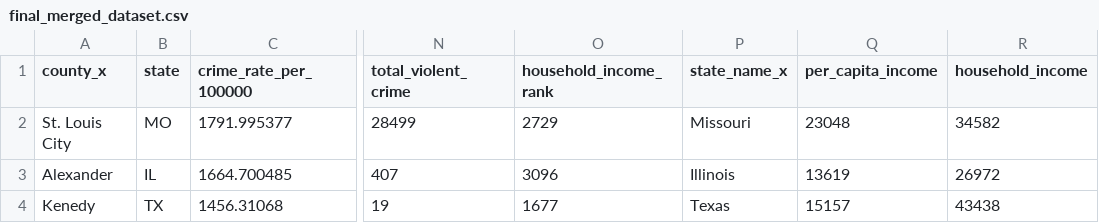
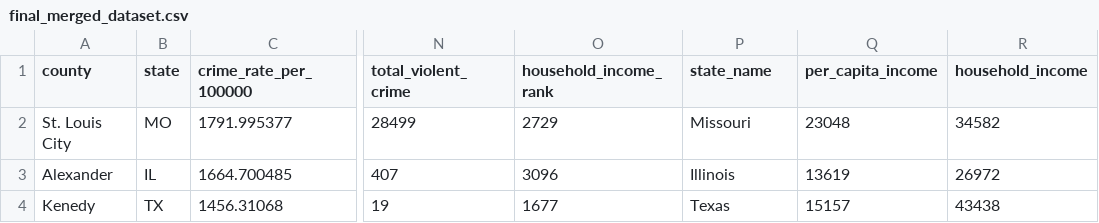
Before and after one commit to mattapallisravya/Web_visualizations_Project3, a CSV file: final_merged_dataset.csv, drawn as a sheet; only a part is shown, gaps mark what is left out; the diff names each change by its address in the sheet, - before the commit and + after, or states it on an @@ line.

Commit message:
merged dataframes

```diff
--- a/final_merged_dataset.csv
+++ b/final_merged_dataset.csv
-A1: county_x
+A1: county
-P1: state_name_x
+P1: state_name
```
Also changed, not shown: 1 other file.
